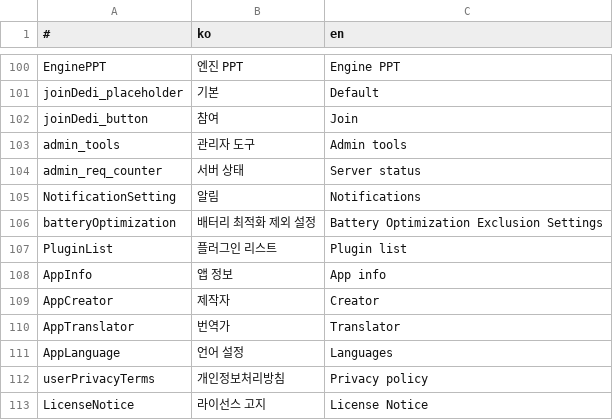
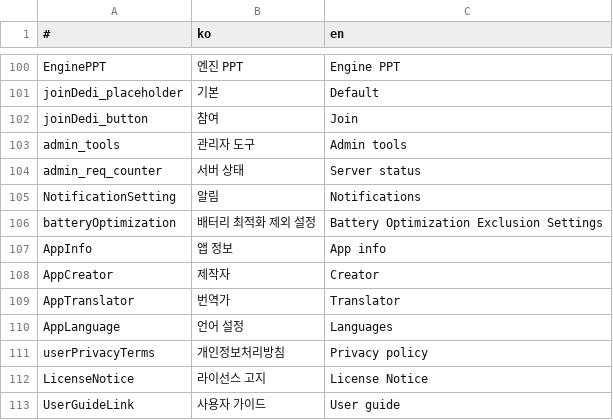
Before and after one commit to is2you2/is2you2.github.io, a CSV file: pjcone_pwa/assets/data/translate.csv, drawn as a sheet; only a part is shown, gaps mark what is left out; the shorter side is filled out with more unchanged rows.

```diff
--- a/pjcone_pwa/assets/data/translate.csv
+++ b/pjcone_pwa/assets/data/translate.csv
@@ -106,3 +106,2 @@ NotificationSetting,알림,Notifications
 batteryOptimization,배터리 최적화 제외 설정,Battery Optimization Exclusion Settings
-PluginList,플러그인 리스트,Plugin list
 AppInfo,앱 정보,App info
```
Also changed, not shown: 7 other files.
